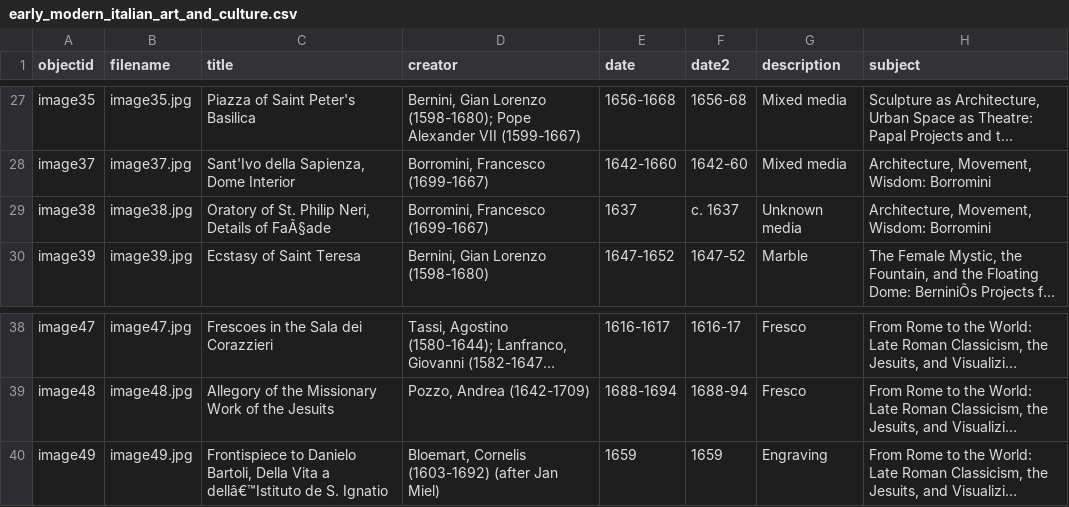
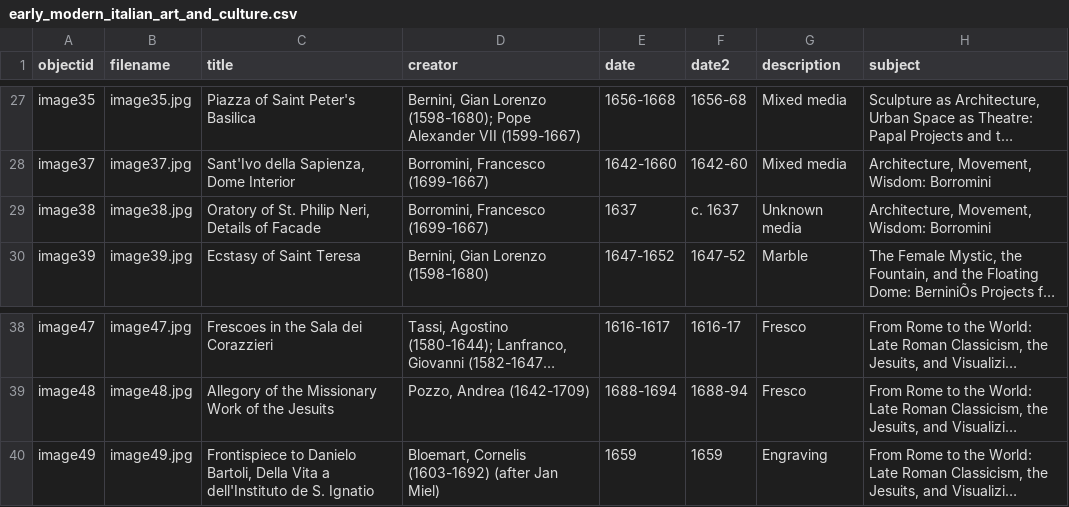
Before and after one commit to ahva-vrc/early-modern-italy, a CSV file: _data/early_modern_italian_art_and_culture.csv, drawn as a sheet; only a part is shown, gaps mark what is left out; long unchanged cells end in …; the diff names each change by its address in the sheet, - before the commit and + after, or states it on an @@ line.

Commit message:
Update early_modern_italian_art_and_culture.csv

```diff
--- a/_data/early_modern_italian_art_and_culture.csv
+++ b/_data/early_modern_italian_art_and_culture.csv
-C29 (title): …Details of FaÃ§ade
+C29 (title): …Details of Facade
-C40 (title): …Vita a dellâ€™Istituto de S.…
+C40 (title): …Vita a dell'Instituto de S.…
```
